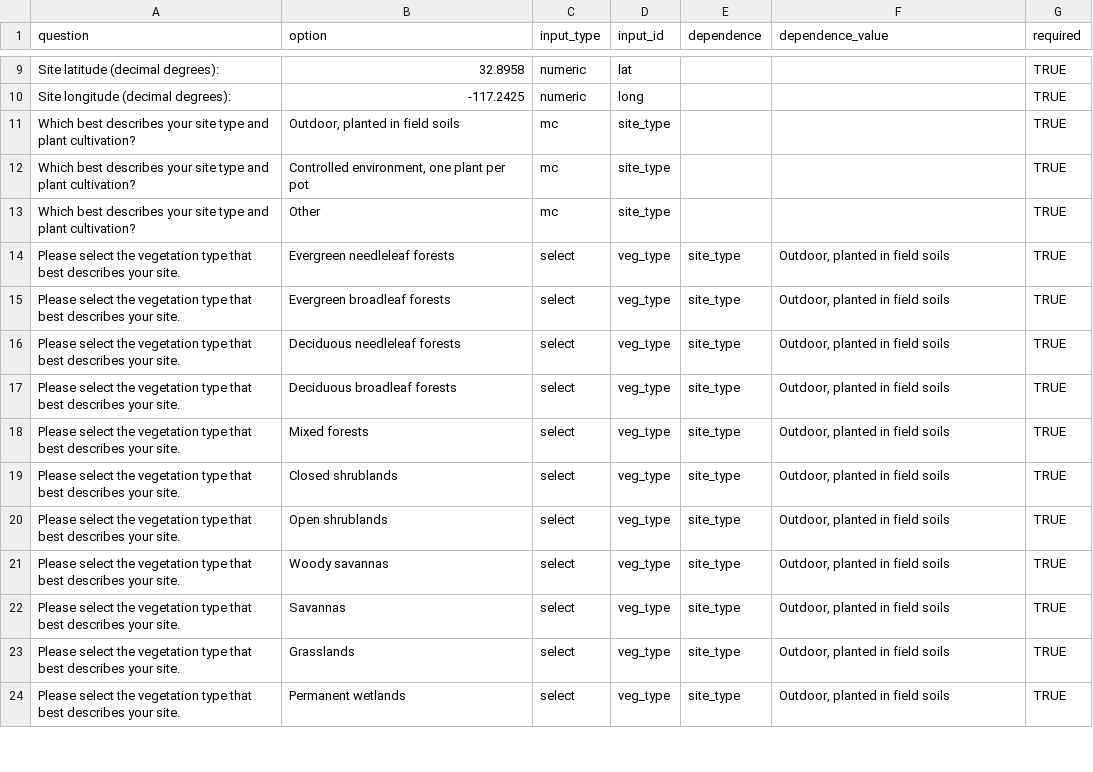
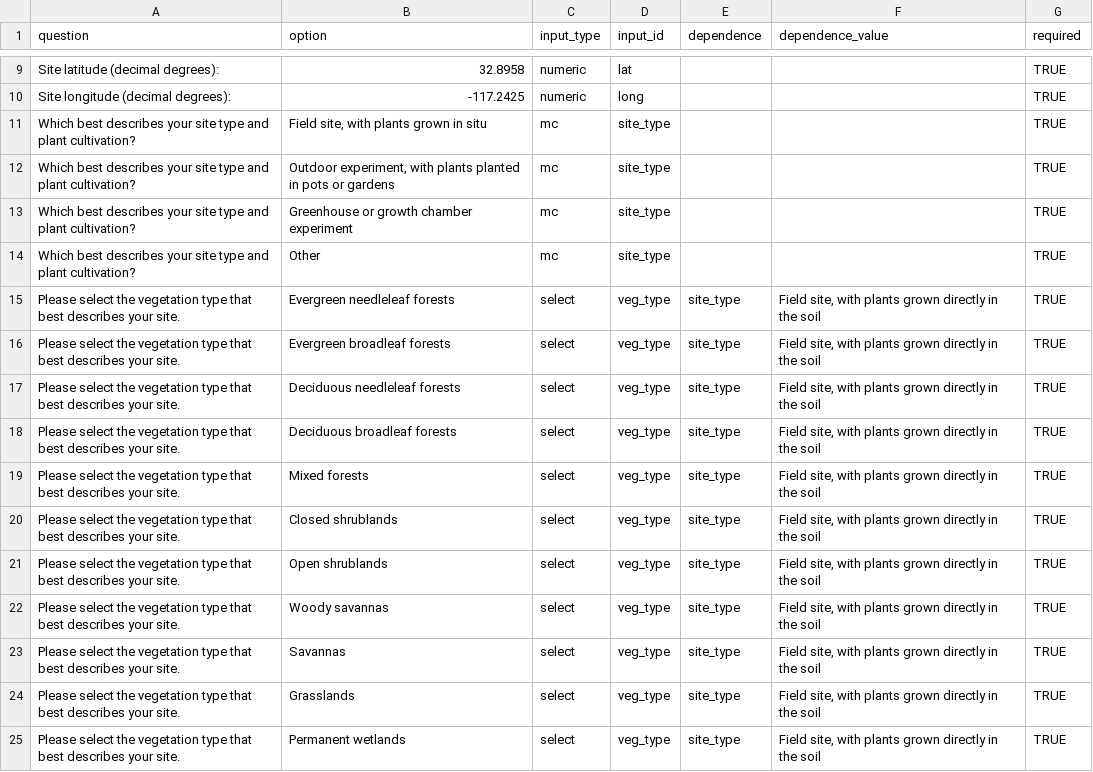
Before and after one commit to PSInetRCN/presub-data-survey, a CSV file: questions.csv, drawn as a sheet; only a part is shown, gaps mark what is left out; the diff covers the shown part only.

Commit message:
Update 2 questions per Kim's feedback

```diff
--- a/questions.csv
+++ b/questions.csv
@@ -10,15 +10,16 @@ Site latitude (decimal degrees):,32.8958,numeric,lat,,,TRUE
 Site longitude (decimal degrees):,-117.2425,numeric,long,,,TRUE
-Which best describes your site type  and plant cultivation?,"Outdoor, planted in field soils",mc,site_type,,,TRUE
-Which best describes your site type  and plant cultivation?,"Controlled environment, one plant per pot",mc,site_type,,,TRUE
+Which best describes your site type  and plant cultivation?,"Field site, with plants grown in situ",mc,site_type,,,TRUE
+Which best describes your site type  and plant cultivation?,"Outdoor experiment, with plants planted in pots or gardens",mc,site_type,,,TRUE
+Which best describes your site type  and plant cultivation?,Greenhouse or growth chamber experiment,mc,site_type,,,TRUE
 Which best describes your site type  and plant cultivation?,Other,mc,site_type,,,TRUE
-Please select the vegetation type that best describes your site. ,Evergreen needleleaf forests,select,veg_type,site_type,"Outdoor, planted in field soils",TRUE
-Please select the vegetation type that best describes your site. ,Evergreen broadleaf forests,select,veg_type,site_type,"Outdoor, planted in field soils",TRUE
-Please select the vegetation type that best describes your site. ,Deciduous needleleaf forests,select,veg_type,site_type,"Outdoor, planted in field soils",TRUE
-Please select the vegetation type that best describes your site. ,Deciduous broadleaf forests,select,veg_type,site_type,"Outdoor, planted in field soils",TRUE
-Please select the vegetation type that best describes your site. ,Mixed forests,select,veg_type,site_type,"Outdoor, planted in field soils",TRUE
-Please select the vegetation type that best describes your site. ,Closed shrublands,select,veg_type,site_type,"Outdoor, planted in field soils",TRUE
-Please select the vegetation type that best describes your site. ,Open shrublands,select,veg_type,site_type,"Outdoor, planted in field soils",TRUE
-Please select the vegetation type that best describes your site. ,Woody savannas,select,veg_type,site_type,"Outdoor, planted in field soils",TRUE
-Please select the vegetation type that best describes your site. ,Savannas,select,veg_type,site_type,"Outdoor, planted in field soils",TRUE
-Please select the vegetation type that best describes your site. ,Grasslands,select,veg_type,site_type,"Outdoor, planted in field soils",TRUE
-Please select the vegetation type that best describes your site. ,Permanent wetlands,select,veg_type,site_type,"Outdoor, planted in field soils",TRUE
+Please select the vegetation type that best describes your site. ,Evergreen needleleaf forests,select,veg_type,site_type,"Field site, with plants grown directly in the soil",TRUE
+Please select the vegetation type that best describes your site. ,Evergreen broadleaf forests,select,veg_type,site_type,"Field site, with plants grown directly in the soil",TRUE
+Please select the vegetation type that best describes your site. ,Deciduous needleleaf forests,select,veg_type,site_type,"Field site, with plants grown directly in the soil",TRUE
+Please select the vegetation type that best describes your site. ,Deciduous broadleaf forests,select,veg_type,site_type,"Field site, with plants grown directly in the soil",TRUE
+Please select the vegetation type that best describes your site. ,Mixed forests,select,veg_type,site_type,"Field site, with plants grown directly in the soil",TRUE
+Please select the vegetation type that best describes your site. ,Closed shrublands,select,veg_type,site_type,"Field site, with plants grown directly in the soil",TRUE
+Please select the vegetation type that best describes your site. ,Open shrublands,select,veg_type,site_type,"Field site, with plants grown directly in the soil",TRUE
+Please select the vegetation type that best describes your site. ,Woody savannas,select,veg_type,site_type,"Field site, with plants grown directly in the soil",TRUE
+Please select the vegetation type that best describes your site. ,Savannas,select,veg_type,site_type,"Field site, with plants grown directly in the soil",TRUE
+Please select the vegetation type that best describes your site. ,Grasslands,select,veg_type,site_type,"Field site, with plants grown directly in the soil",TRUE
+Please select the vegetation type that best describes your site. ,Permanent wetlands,select,veg_type,site_type,"Field site, with plants grown directly in the soil",TRUE
```
Also changed, not shown: 2 added rows, 3 removed rows and 6 edited cells elsewhere in this file.
